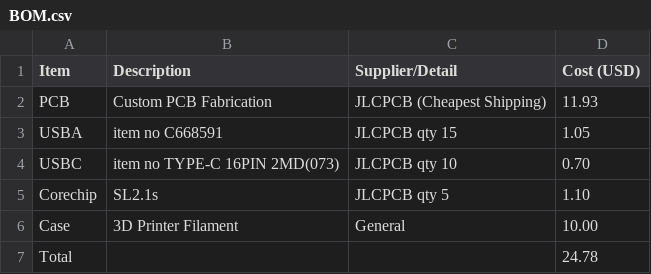
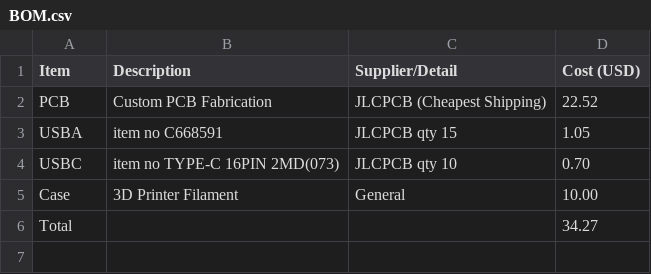
Before and after one commit to insertnewusername/usbhub, a CSV file: BOM.csv, drawn as a sheet.

Commit message:
update bom costs

```diff
--- a/BOM.csv
+++ b/BOM.csv
@@ -1,7 +1,6 @@
 Item,Description,Supplier/Detail,Cost (USD)
-PCB, Custom PCB Fabrication, JLCPCB (Cheapest Shipping),11.93
+PCB, Custom PCB Fabrication, JLCPCB (Cheapest Shipping),22.52
 USBA, item no C668591, JLCPCB qty 15, 1.05
 USBC, item no TYPE-C 16PIN 2MD(073), JLCPCB qty 10, 0.70
-Corechip, SL2.1s, JLCPCB qty 5, 1.10
 Case,3D Printer Filament,General,10.00
-Total,,,24.78
+Total,,,34.27
```
